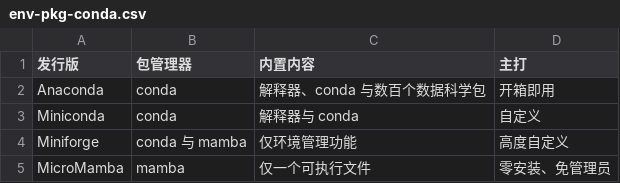
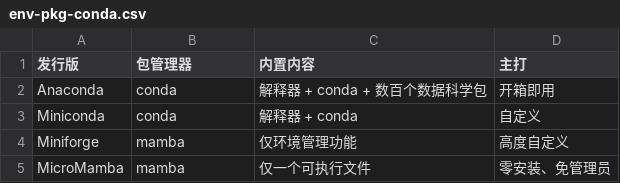
Before and after one commit to HHSTU-IST/camp, a CSV file: data/env-pkg-conda.csv, drawn as a sheet.

```diff
--- a/data/env-pkg-conda.csv
+++ b/data/env-pkg-conda.csv
@@ -1,5 +1,5 @@
 发行版,包管理器,内置内容,主打
-Anaconda,conda,解释器、conda 与数百个数据科学包,开箱即用
-Miniconda,conda,解释器与 conda,自定义
-Miniforge,conda 与 mamba,仅环境管理功能,高度自定义
+Anaconda,conda,解释器 + conda + 数百个数据科学包,开箱即用
+Miniconda,conda,解释器 + conda,自定义
+Miniforge,mamba,仅环境管理功能,高度自定义
 MicroMamba,mamba,仅一个可执行文件,零安装、免管理员
```
Also changed, not shown: data/env-pkg-py.csv, 1 other file.
